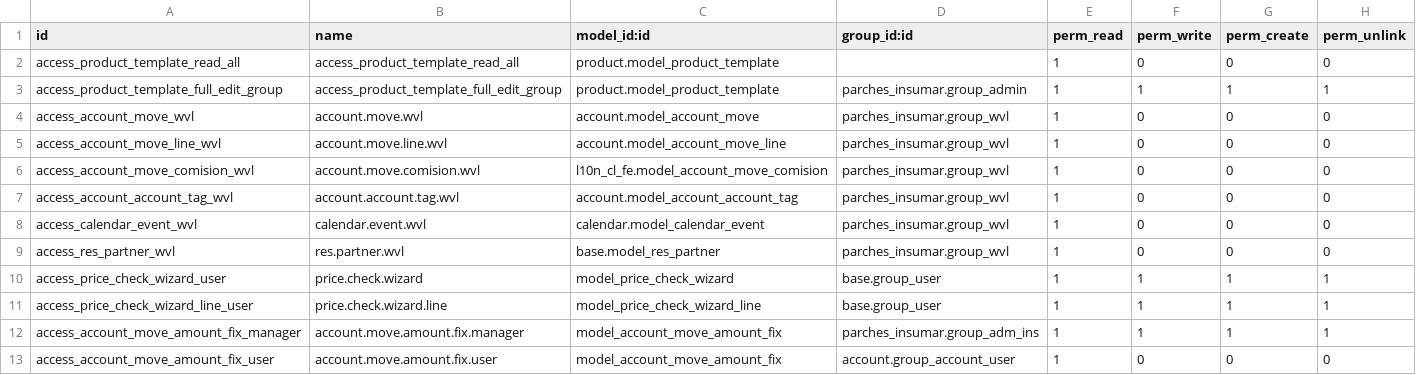
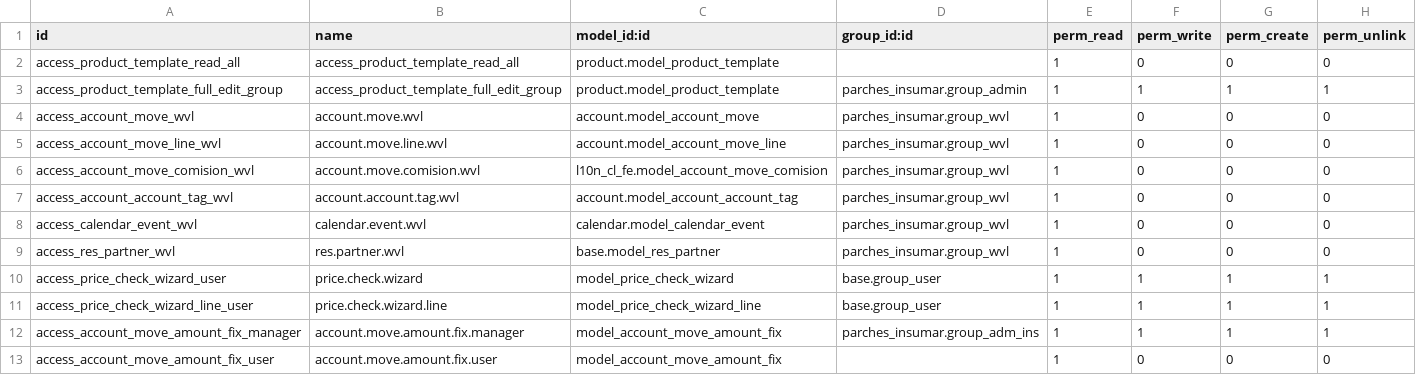
Before and after one commit to mgah77/parches_insumar, a CSV file: security/ir.model.access.csv, drawn as a sheet.

Commit message:
Update ir.model.access.csv

```diff
--- a/security/ir.model.access.csv
+++ b/security/ir.model.access.csv
@@ -12,2 +12,2 @@ access_price_check_wizard_line_user,price.check.wizard.line,model_price_check_wi
 access_account_move_amount_fix_manager,account.move.amount.fix.manager,model_account_move_amount_fix,parches_insumar.group_adm_ins,1,1,1,1
-access_account_move_amount_fix_user,account.move.amount.fix.user,model_account_move_amount_fix,account.group_account_user,1,0,0,0
+access_account_move_amount_fix_user,account.move.amount.fix.user,model_account_move_amount_fix,,1,0,0,0
```
